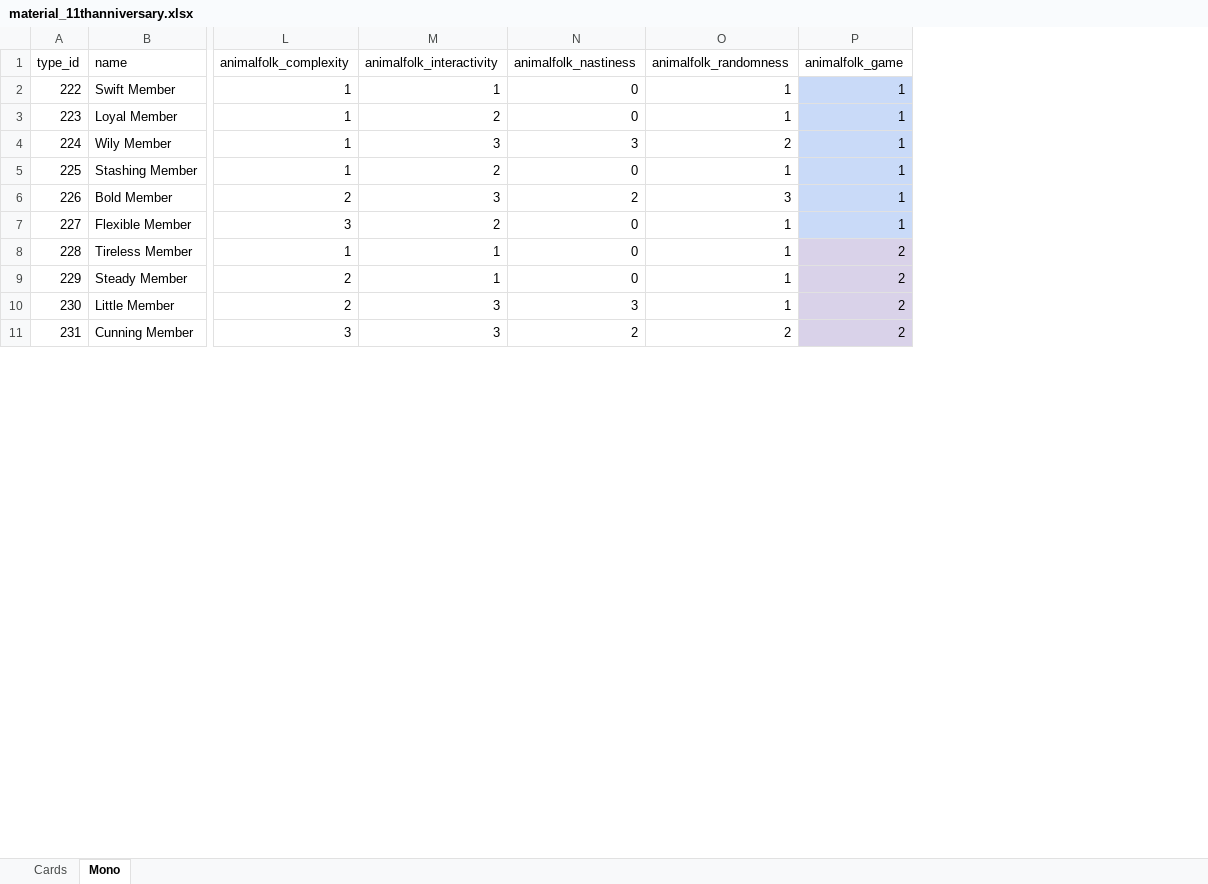
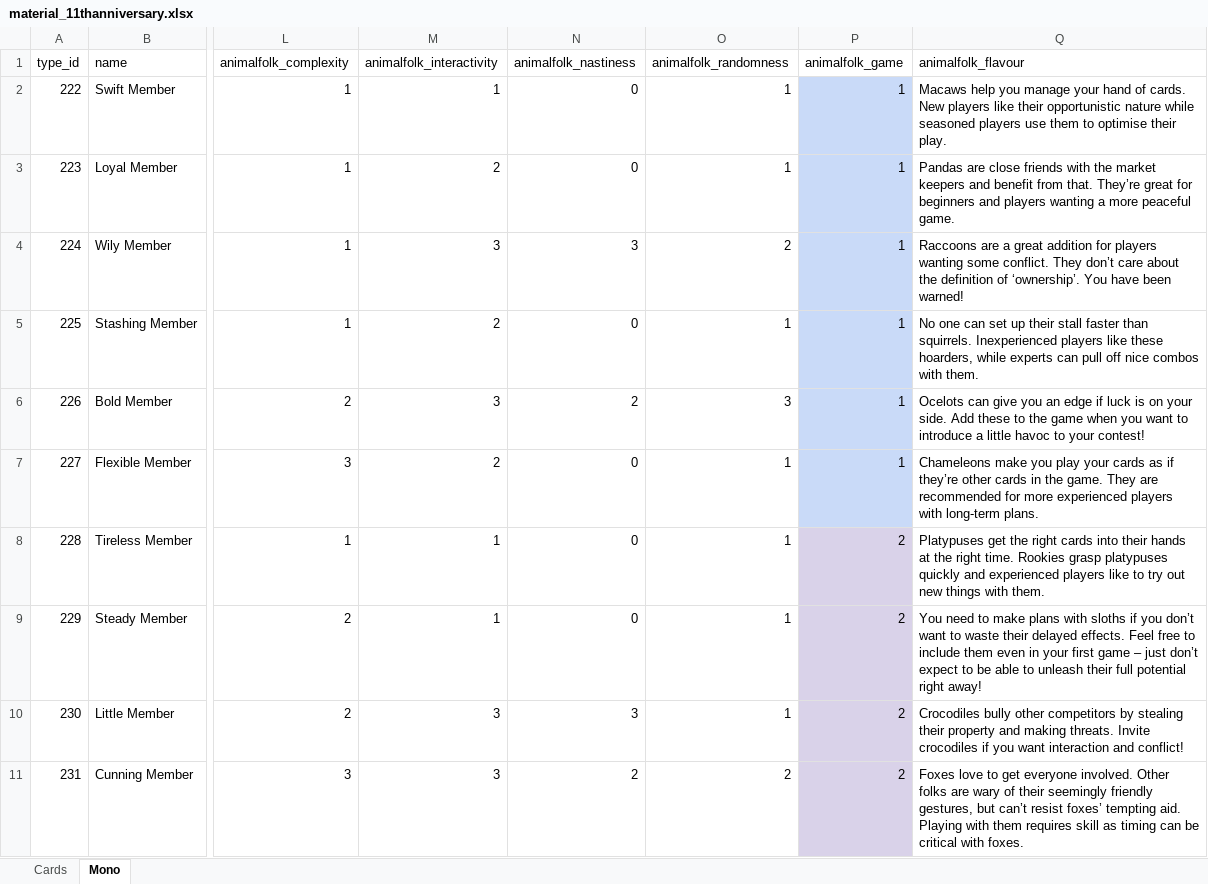
Before and after one commit to Whebon/dale-of-merchants, an Excel workbook: misc/genmaterial/material_11thanniversary.xlsx, sheet Mono, drawn as a sheet; only a part is shown, gaps mark what is left out; values as stored, in another font and other column widths than the file's, no borders; charts and pictures not drawn; the diff names each change by its address in the sheet, - before the commit and + after, or states it on an @@ line.

```diff
--- a/misc/genmaterial/material_11thanniversary.xlsx (sheet Mono)
+++ b/misc/genmaterial/material_11thanniversary.xlsx (sheet Mono)
+column Q (animalfolk_flavour), rows 2-11: Macaws help you manage your hand of cards. New players like their opportunistic nature while seasoned players use them to optimise their play. | Pandas are close friends with the market keepers and benefit from that. They’re great for beginners and players wanting a more peaceful game. | Raccoons are a great addition for players wanting some conflict. They don’t care about the definition of ‘ownership’. You have been warned! | No one can set up their stall faster than squirrels. Inexperienced players like these hoarders, while experts can pull off nice combos with them. | Ocelots can give you an edge if luck is on your side. Add these to the game when you want to introduce a little havoc to your contest! | Chameleons make you play your cards as if they’re other cards in the game. They are recommended for more experienced players with long-term plans. | Platypuses get the right cards into their hands at the right time. Rookies grasp platypuses quickly and experienced players like to try out new things with them. | You need to make plans with sloths if you don’t want to waste their delayed effects. Feel free to include them even in your first game – just don’t expect to be able to unleash their full potential right away! | Crocodiles bully other competitors by stealing their property and making threats. Invite crocodiles if you want interaction and conflict! | Foxes love to get everyone involved. Other folks are wary of their seemingly friendly gestures, but can’t resist foxes’ tempting aid. Playing with them requires skill as timing can be critical with foxes.
```
Also changed, not shown: 9 other files.
